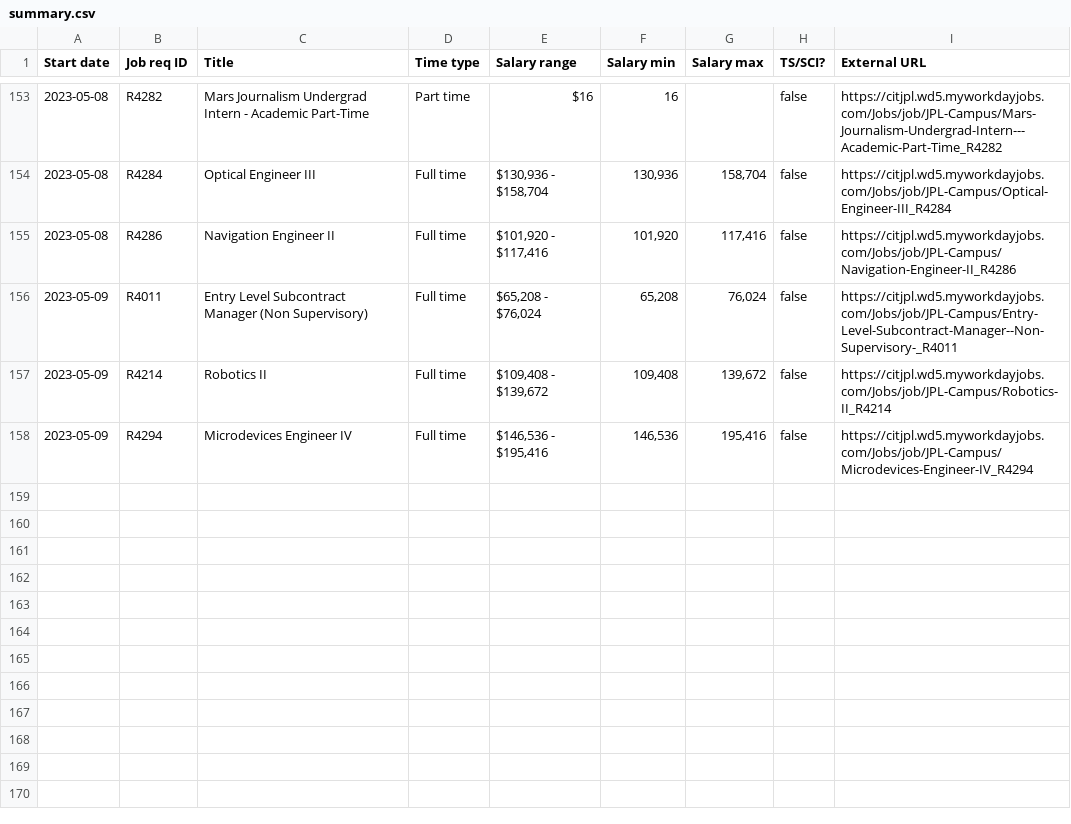
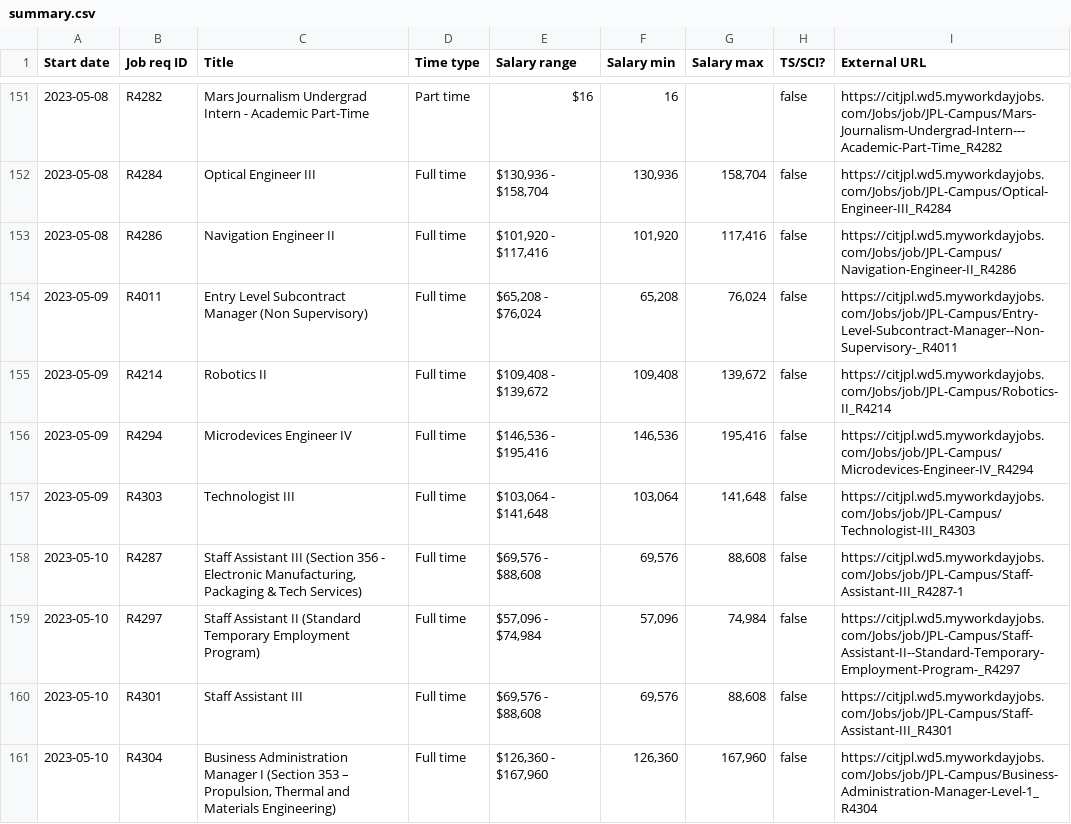
Before and after one commit to thzinc/jpl-jobs, a CSV file: data/summary.csv, drawn as a sheet; only a part is shown, gaps mark what is left out; the diff covers the shown part only; the diff names each change by its address in the sheet, - before the commit and + after, or states it on an @@ line.

```diff
--- a/data/summary.csv
+++ b/data/summary.csv
+row 157: 2023-05-09 | R4303 | Technologist III | Full time | $103,064 - $141,648 | 103,064 | 141,648 | false | https://citjpl.wd5.myworkdayjobs.com/Jobs/job/JPL-Campus/Technologist-III_R4303
+row 158: 2023-05-10 | R4287 | Staff Assistant III (Section 356 - Electronic Manufacturing, Packaging & Tech Services) | Full time | $69,576 - $88,608 | 69,576 | 88,608 | false | https://citjpl.wd5.myworkdayjobs.com/Jobs/job/JPL-Campus/Staff-Assistant-III_R4287-1
+row 159: 2023-05-10 | R4297 | Staff Assistant II (Standard Temporary Employment Program) | Full time | $57,096 - $74,984 | 57,096 | 74,984 | false | https://citjpl.wd5.myworkdayjobs.com/Jobs/job/JPL-Campus/Staff-Assistant-II--Standard-Temporary-Employment-Program-_R4297
+row 160: 2023-05-10 | R4301 | Staff Assistant III | Full time | $69,576 - $88,608 | 69,576 | 88,608 | false | https://citjpl.wd5.myworkdayjobs.com/Jobs/job/JPL-Campus/Staff-Assistant-III_R4301
+row 161: 2023-05-10 | R4304 | Business Administration Manager I (Section 353 – Propulsion, Thermal and Materials Engineering) | Full time | $126,360 - $167,960 | 126,360 | 167,960 | false | https://citjpl.wd5.myworkdayjobs.com/Jobs/job/JPL-Campus/Business-Administration-Manager-Level-1_R4304
```
Also changed, not shown: 5 added rows and 2 removed rows elsewhere in this file.
